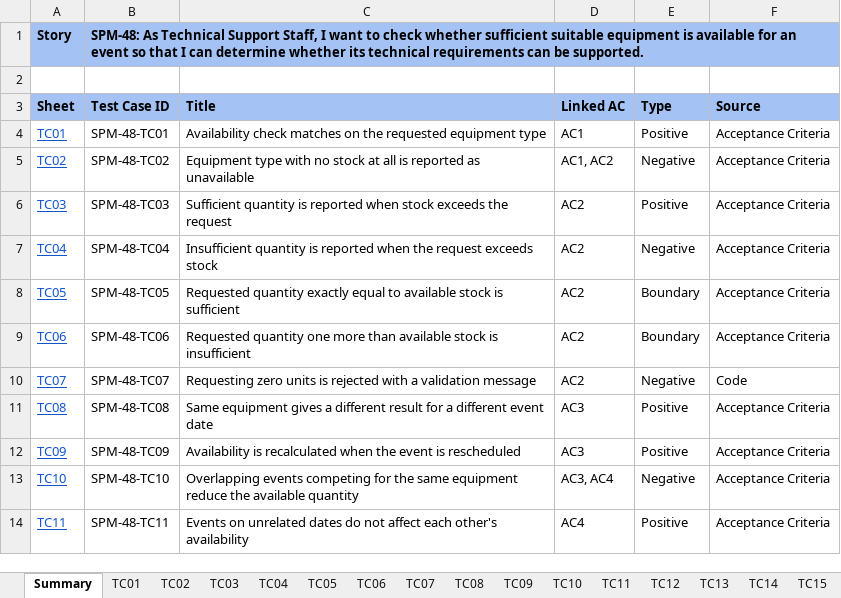
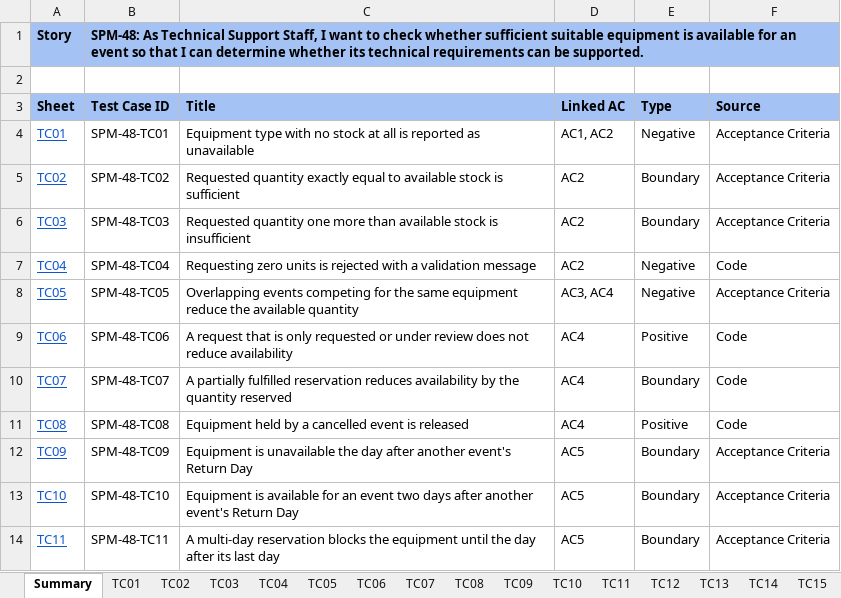
Before and after one commit to kchoongg/IS212, an Excel workbook: docs/test-cases/SPM-48_Test_Cases.xlsx, sheet Summary, drawn as a sheet; only a part is shown; values as stored, in another font and other column widths than the file's, no borders; the diff covers the shown part only; the diff names each change by its address in the sheet, - before the commit and + after, or states it on an @@ line.

```diff
--- a/docs/test-cases/SPM-48_Test_Cases.xlsx (sheet Summary)
+++ b/docs/test-cases/SPM-48_Test_Cases.xlsx (sheet Summary)
-C4 (Title): Availability check matches on the requested equipment type
+C4 (Title): Equipment type with no stock at all is reported as unavailable
-D4 (Linked AC): AC1
+D4 (Linked AC): AC1, AC2
-E4 (Type): Positive
+E4 (Type): Negative
-C5 (Title): Equipment type with no stock at all is reported as unavailable
+C5 (Title): Requested quantity exactly equal to available stock is sufficient
-D5 (Linked AC): AC1, AC2
+D5 (Linked AC): AC2
-E5 (Type): Negative
+E5 (Type): Boundary
-C6 (Title): Sufficient quantity is reported when stock exceeds the request
+C6 (Title): Requested quantity one more than available stock is insufficient
-E6 (Type): Positive
+E6 (Type): Boundary
-C7 (Title): Insufficient quantity is reported when the request exceeds stock
+C7 (Title): Requesting zero units is rejected with a validation message
-F7 (Source): Acceptance Criteria
+F7 (Source): Code
-C8 (Title): Requested quantity exactly equal to available stock is sufficient
+C8 (Title): Overlapping events competing for the same equipment reduce the available quantity
-D8 (Linked AC): AC2
+D8 (Linked AC): AC3, AC4
-E8 (Type): Boundary
+E8 (Type): Negative
-C9 (Title): Requested quantity one more than available stock is insufficient
+C9 (Title): A request that is only requested or under review does not reduce availability
-D9:D10 (Linked AC): AC2
+D9:D10 (Linked AC): AC4
-E9 (Type): Boundary
+E9 (Type): Positive
-F9 (Source): Acceptance Criteria
+F9 (Source): Code
-C10 (Title): Requesting zero units is rejected with a validation message
+C10 (Title): A partially fulfilled reservation reduces availability by the quantity reserved
-E10 (Type): Negative
+E10 (Type): Boundary
-C11 (Title): Same equipment gives a different result for a different event date
+C11 (Title): Equipment held by a cancelled event is released
-D11 (Linked AC): AC3
+D11 (Linked AC): AC4
-F11 (Source): Acceptance Criteria
+F11 (Source): Code
-C12 (Title): Availability is recalculated when the event is rescheduled
+C12 (Title): Equipment is unavailable the day after another event's Return Day
-D12 (Linked AC): AC3
+D12 (Linked AC): AC5
-E12 (Type): Positive
+E12 (Type): Boundary
-C13 (Title): Overlapping events competing for the same equipment reduce the available quantity
+C13 (Title): Equipment is available for an event two days after another event's Return Day
-D13 (Linked AC): AC3, AC4
+D13 (Linked AC): AC5
-E13 (Type): Negative
+E13 (Type): Boundary
-C14 (Title): Events on unrelated dates do not affect each other's availability
+C14 (Title): A multi-day reservation blocks the equipment until the day after its last day
-D14 (Linked AC): AC4
+D14 (Linked AC): AC5
-E14 (Type): Positive
+E14 (Type): Boundary
```
Also changed, not shown: 9 removed rows and 38 edited cells elsewhere in this sheet, sheet TC04, sheet TC07, sheet TC14, sheet TC06, sheet TC13, sheet TC12, 15 more sheets, other sheet tabs, 4 other files.
